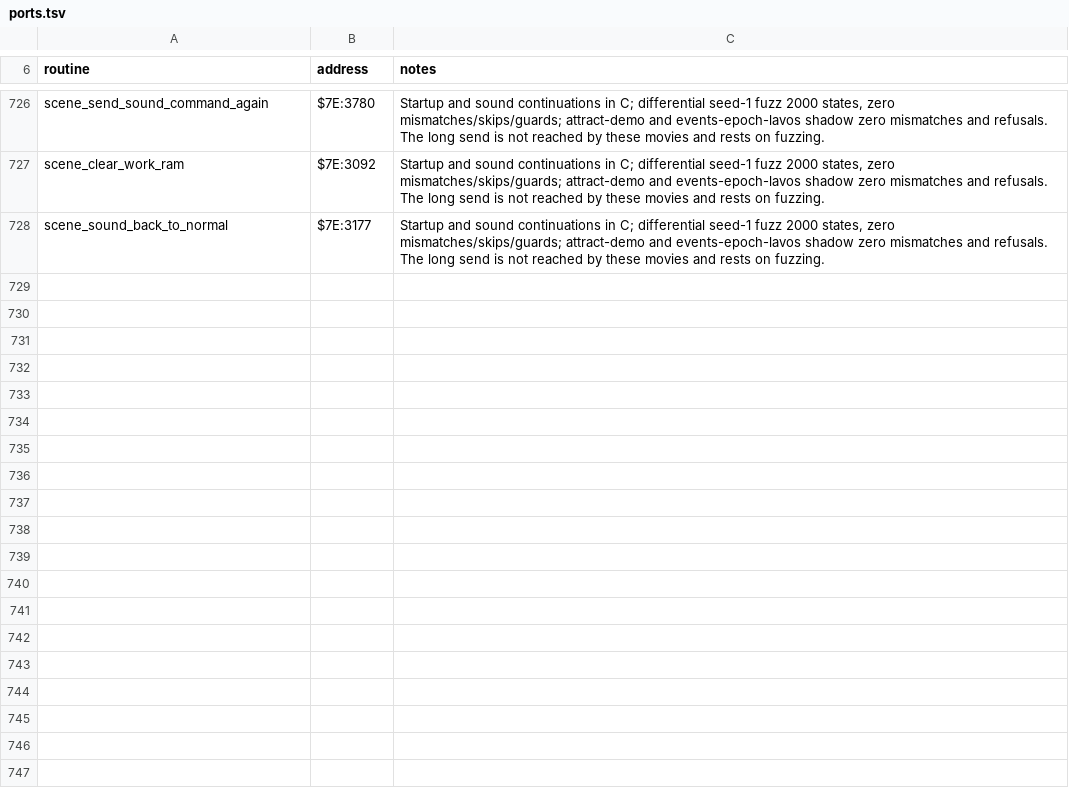
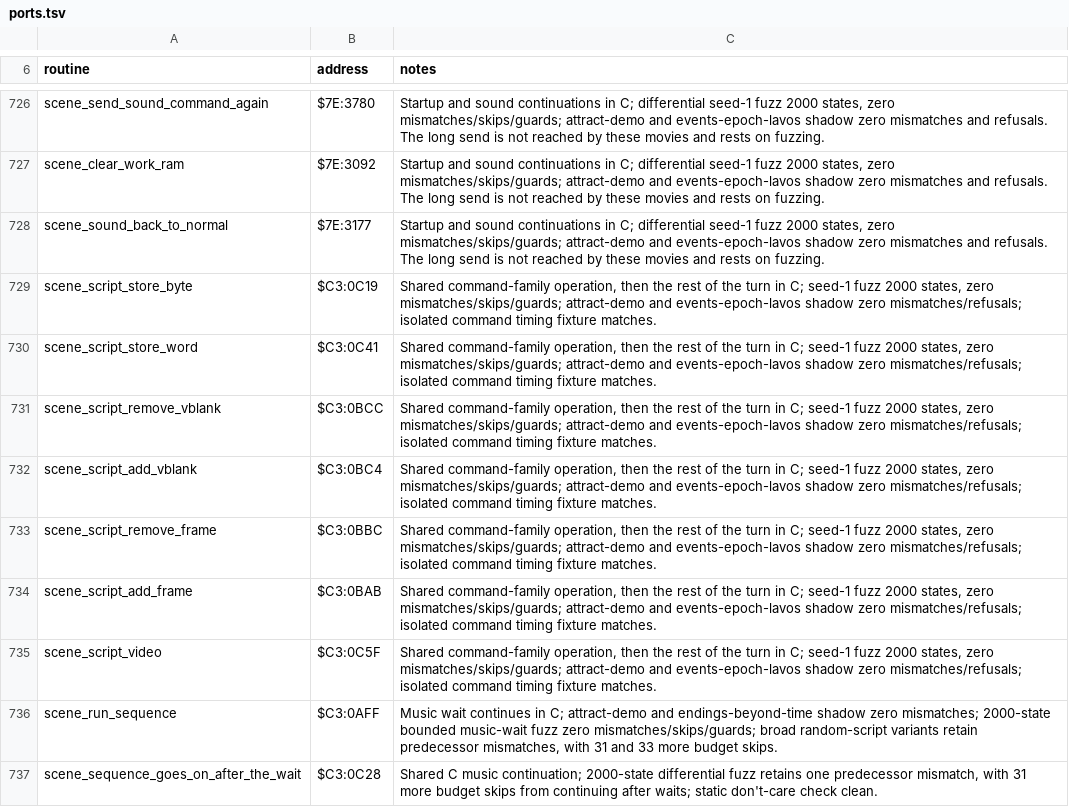
Before and after one commit to zdiemer/chrono-trigger-reimplemented, a TSV file: docs/ports.tsv, drawn as a sheet; only a part is shown, gaps mark what is left out; the diff names each change by its address in the sheet, - before the commit and + after, or states it on an @@ line.

Commit message:
Run scene commands and music waits through the C interpreter

```diff
--- a/docs/ports.tsv
+++ b/docs/ports.tsv
+row 729: scene_script_store_byte | $C3:0C19 | Shared command-family operation, then the rest of the turn in C; seed-1 fuzz 2000 states, zero mismatches/skips/guards; attract-demo and events-epoch-lavos shadow zero mismatches/refusals; isolated command timing fixture matches.
+row 730: scene_script_store_word | $C3:0C41 | Shared command-family operation, then the rest of the turn in C; seed-1 fuzz 2000 states, zero mismatches/skips/guards; attract-demo and events-epoch-lavos shadow zero mismatches/refusals; isolated command timing fixture matches.
+row 731: scene_script_remove_vblank | $C3:0BCC | Shared command-family operation, then the rest of the turn in C; seed-1 fuzz 2000 states, zero mismatches/skips/guards; attract-demo and events-epoch-lavos shadow zero mismatches/refusals; isolated command timing fixture matches.
+row 732: scene_script_add_vblank | $C3:0BC4 | Shared command-family operation, then the rest of the turn in C; seed-1 fuzz 2000 states, zero mismatches/skips/guards; attract-demo and events-epoch-lavos shadow zero mismatches/refusals; isolated command timing fixture matches.
+row 733: scene_script_remove_frame | $C3:0BBC | Shared command-family operation, then the rest of the turn in C; seed-1 fuzz 2000 states, zero mismatches/skips/guards; attract-demo and events-epoch-lavos shadow zero mismatches/refusals; isolated command timing fixture matches.
+row 734: scene_script_add_frame | $C3:0BAB | Shared command-family operation, then the rest of the turn in C; seed-1 fuzz 2000 states, zero mismatches/skips/guards; attract-demo and events-epoch-lavos shadow zero mismatches/refusals; isolated command timing fixture matches.
+row 735: scene_script_video | $C3:0C5F | Shared command-family operation, then the rest of the turn in C; seed-1 fuzz 2000 states, zero mismatches/skips/guards; attract-demo and events-epoch-lavos shadow zero mismatches/refusals; isolated command timing fixture matches.
+row 736: scene_run_sequence | $C3:0AFF | Music wait continues in C; attract-demo and endings-beyond-time shadow zero mismatches; 2000-state bounded music-wait fuzz zero mismatches/skips/guards; broad random-script variants retain predecessor mismatches, with 31 and 33 more budget skips.
+row 737: scene_sequence_goes_on_after_the_wait | $C3:0C28 | Shared C music continuation; 2000-state differential fuzz retains one predecessor mismatch, with 31 more budget skips from continuing after waits; static don't-care check clean.
```
Also changed, not shown: 8 other files.
